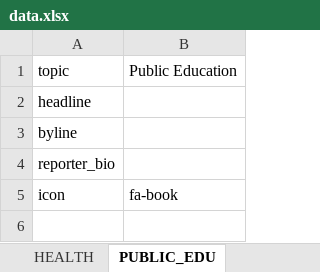
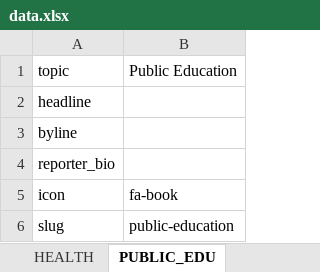
Before and after one commit to texastribune/perry-legacy, an Excel workbook: data.xlsx, sheet PUBLIC_EDU, drawn as a sheet; values as stored, in another font and other column widths than the file's, no borders; charts and pictures not drawn; the diff names each change by its address in the sheet, - before the commit and + after, or states it on an @@ line.

```diff
--- a/data.xlsx (sheet PUBLIC_EDU)
+++ b/data.xlsx (sheet PUBLIC_EDU)
+row 6: slug | public-education
```
Also changed, not shown: sheet OVERVIEW, sheet HIGHER_EDU, sheet TRANSPO, sheet IMMIGRATION, sheet ENERGY, sheet ENVIRO, 3 more sheets, 6 other files.
